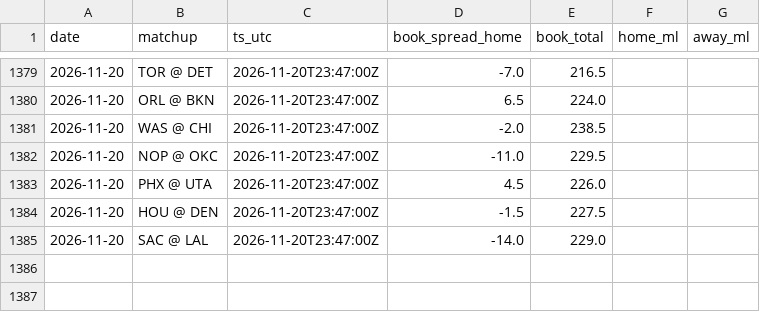
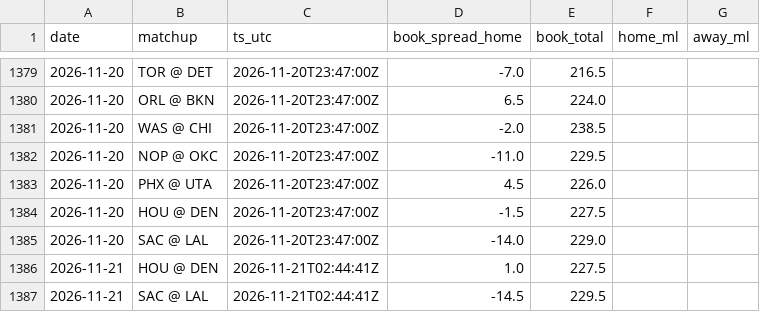
Before and after one commit to jack-more/MORELLOSIMS, a CSV file: nba_pipeline/data/line_snapshots.csv, drawn as a sheet; only a part is shown, gaps mark what is left out; the diff names each change by its address in the sheet, - before the commit and + after, or states it on an @@ line.

```diff
--- a/nba_pipeline/data/line_snapshots.csv
+++ b/nba_pipeline/data/line_snapshots.csv
+row 1386: 2026-11-21 | HOU @ DEN | 2026-11-21T02:44:41Z | 1.0 | 227.5
+row 1387: 2026-11-21 | SAC @ LAL | 2026-11-21T02:44:41Z | -14.5 | 229.5
```
Also changed, not shown: 7 other files.
